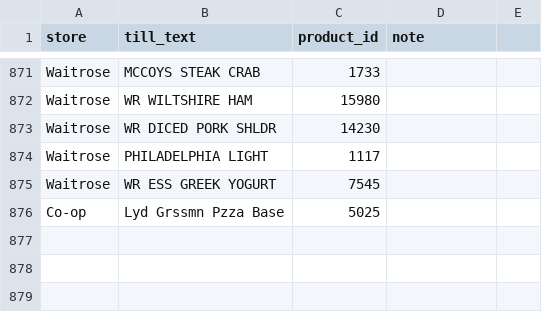
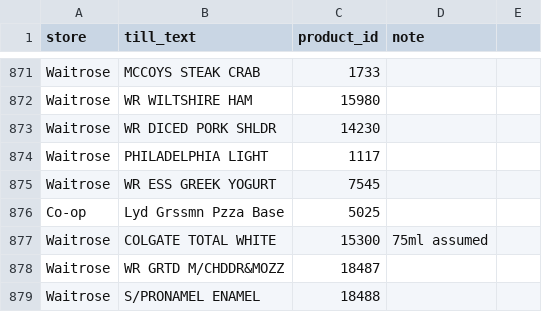
Before and after one commit to Predator1960/JerseyBasket, a CSV file: marketing-tools/receipt_glossary.csv, drawn as a sheet; only a part is shown, gaps mark what is left out; the diff names each change by its address in the sheet, - before the commit and + after, or states it on an @@ line.

```diff
--- a/marketing-tools/receipt_glossary.csv
+++ b/marketing-tools/receipt_glossary.csv
+row 877: Waitrose | COLGATE TOTAL WHITE | 15300 | 75ml assumed
+row 878: Waitrose | WR GRTD M/CHDDR&MOZZ | 18487
+row 879: Waitrose | S/PRONAMEL ENAMEL | 18488
```
Also changed, not shown: 4 other files.
